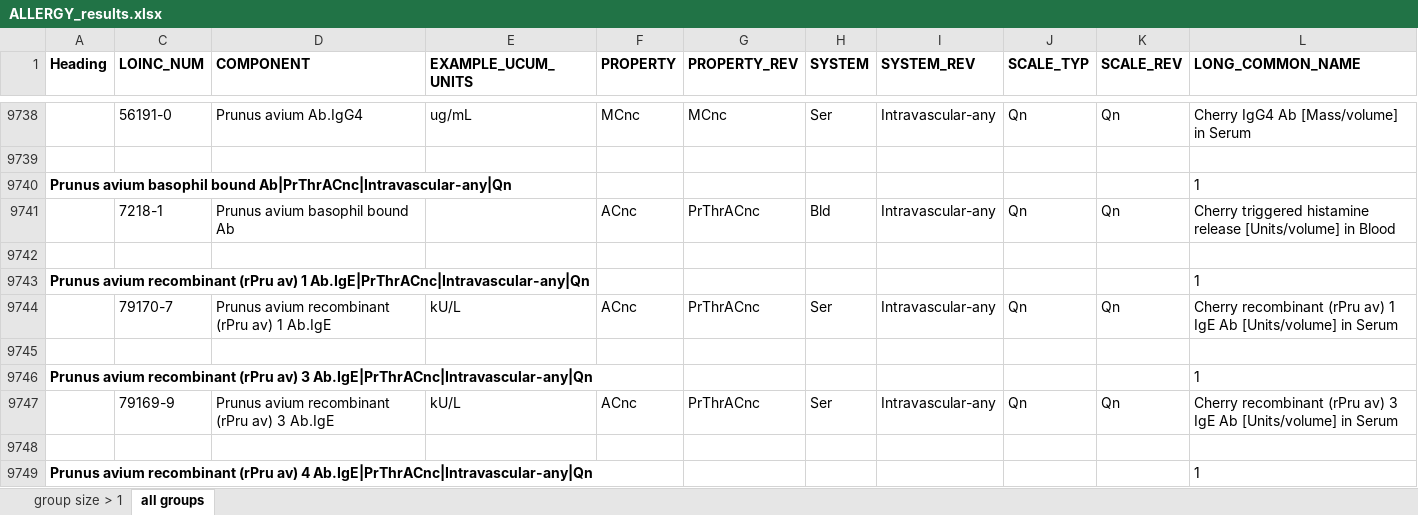
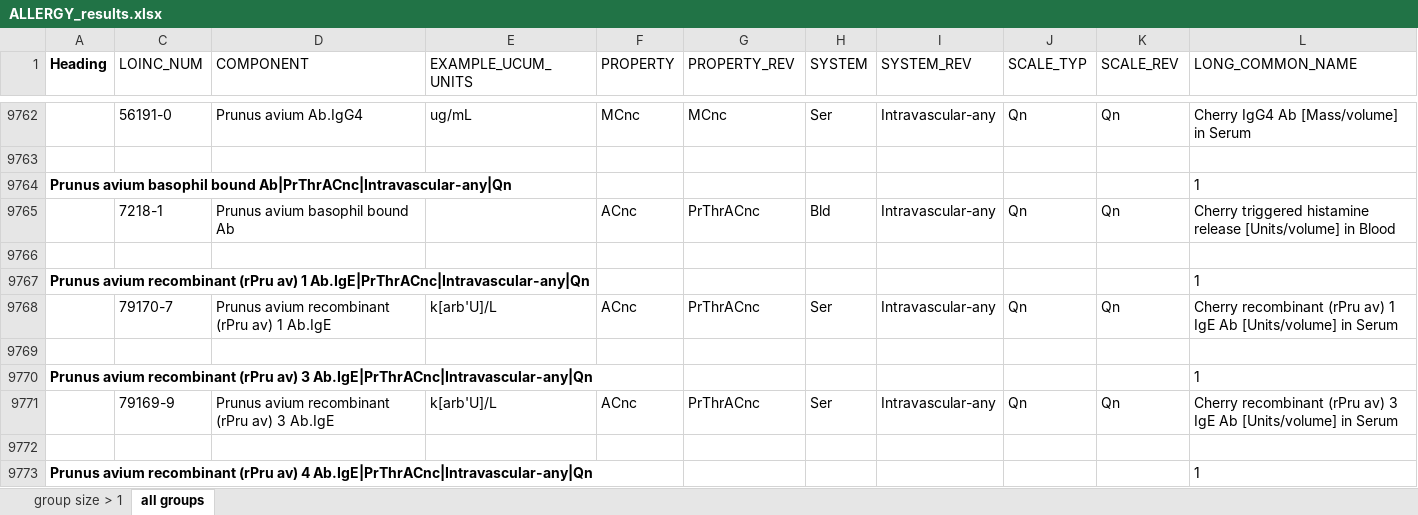
Before and after one commit to LHNCBC/Equivalence-Classes-Data-Files, an Excel workbook: ALLERGY_results.xlsx, sheet all groups, drawn as a sheet; only a part is shown, gaps mark what is left out; values as stored, in another font and other column widths than the file's, no borders; conditional formats not drawn; addresses are those after the commit; the diff covers the shown part only; the diff names each change by its address in the sheet, - before the commit and + after, or states it on an @@ line.

```diff
--- a/ALLERGY_results.xlsx (sheet all groups)
+++ b/ALLERGY_results.xlsx (sheet all groups)
-C1:L1 bold: on
+C1:L1 bold: off
-E9768 (EXAMPLE_UCUM_UNITS): kU/L
+E9768 (EXAMPLE_UCUM_UNITS): k[arb'U]/L
-E9771 (EXAMPLE_UCUM_UNITS): kU/L
+E9771 (EXAMPLE_UCUM_UNITS): k[arb'U]/L
```
Also changed, not shown: 24 added rows and 16 edited cells elsewhere in this sheet, sheet group size > 1, hidden cells, ABXBACT_results.xlsx, CELLMARK_results.xlsx, 12 other files.
